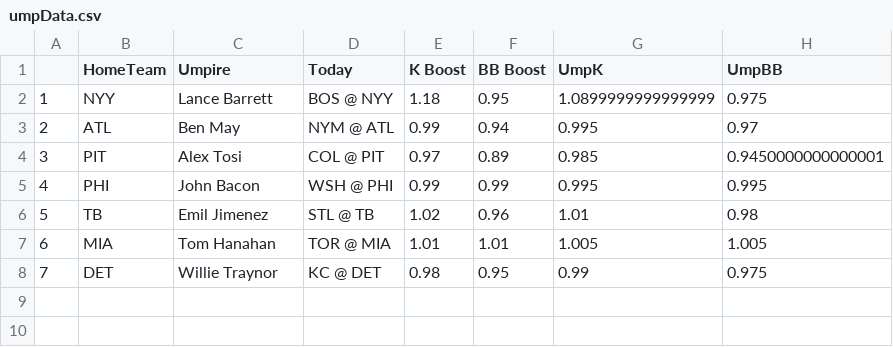
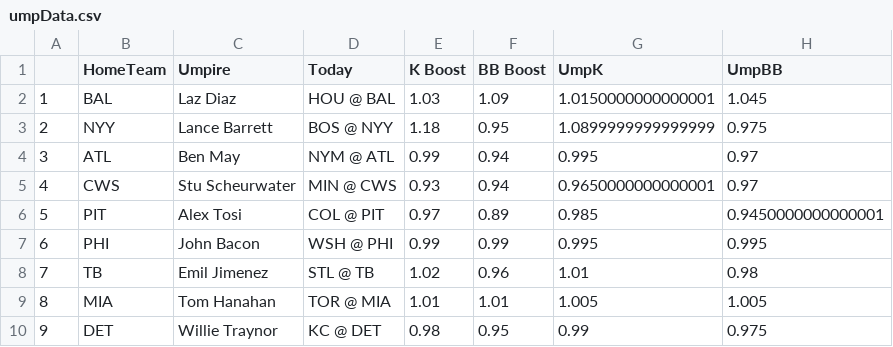
Before and after one commit to JonPGH/slateProj, a CSV file: Data/umpData.csv, drawn as a sheet; addresses are those after the commit; the diff names each change by its address in the sheet, - before the commit and + after, or states it on an @@ line.

```diff
--- a/Data/umpData.csv
+++ b/Data/umpData.csv
+row 2: 1 | BAL | Laz Diaz | HOU @ BAL | 1.03 | 1.09 | 1.0150000000000001 | 1.045
@@ column A renumbered from row 3 down @@
+row 5: 4 | CWS | Stu Scheurwater | MIN @ CWS | 0.93 | 0.94 | 0.9650000000000001 | 0.97
```
Also changed, not shown: Data/Tableau_DailyHitterProj.csv, Data/betValues.csv, 7 other files.
